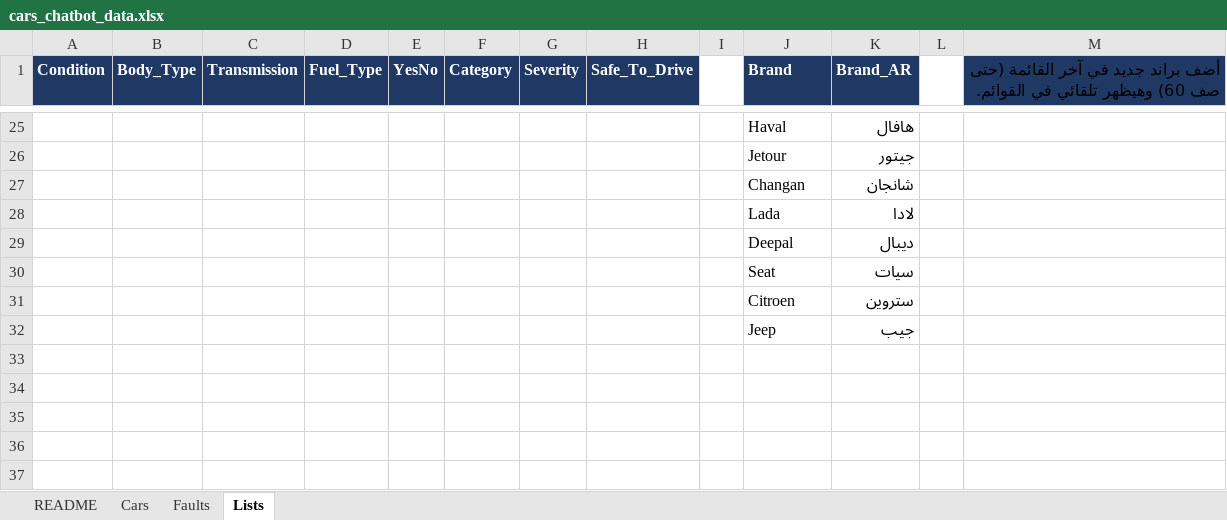
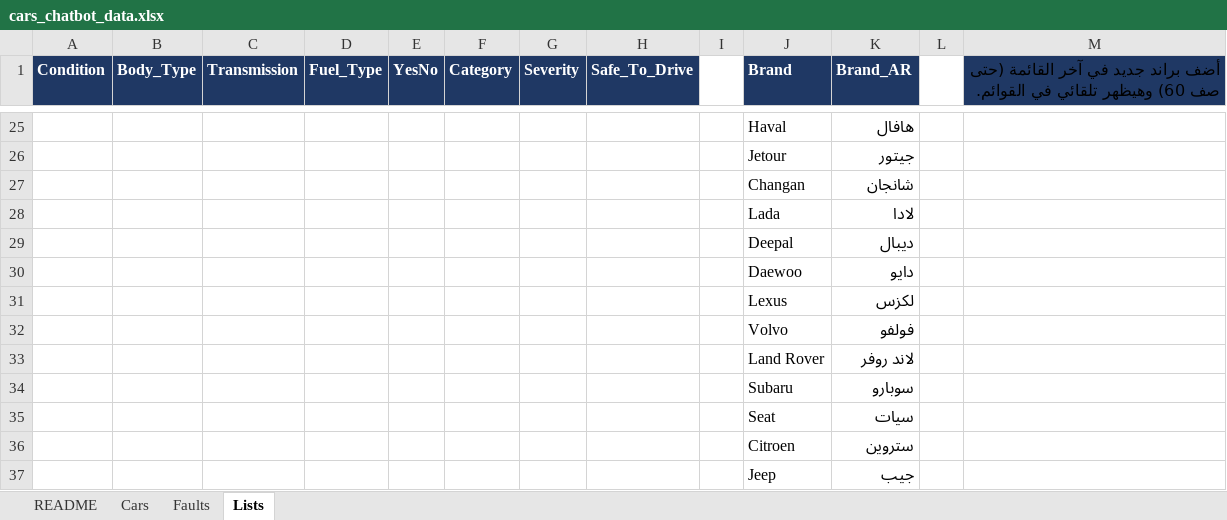
Before and after one commit to AliMohamedc50/car-chatbot, an Excel workbook: cars_chatbot_data.xlsx, sheet Lists, drawn as a sheet; only a part is shown, gaps mark what is left out; values as stored, in another font and other column widths than the file's, no borders; the diff names each change by its address in the sheet, - before the commit and + after, or states it on an @@ line.

```diff
--- a/cars_chatbot_data.xlsx (sheet Lists)
+++ b/cars_chatbot_data.xlsx (sheet Lists)
+row 30:  |  |  |  |  |  |  |  |  | Daewoo | دايو
+row 31:  |  |  |  |  |  |  |  |  | Lexus | لكزس
+row 32:  |  |  |  |  |  |  |  |  | Volvo | فولفو
+row 33:  |  |  |  |  |  |  |  |  | Land Rover | لاند روفر
+row 34:  |  |  |  |  |  |  |  |  | Subaru | سوبارو
```
Also changed, not shown: sheet Cars, sheet Faults, sheet README.
